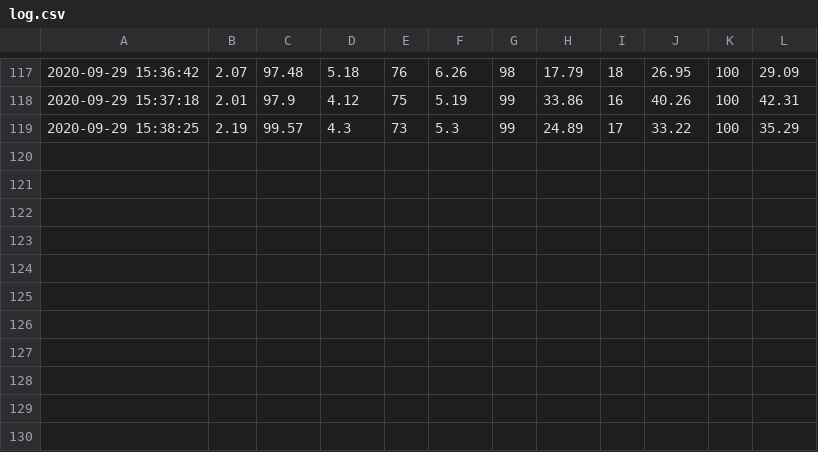
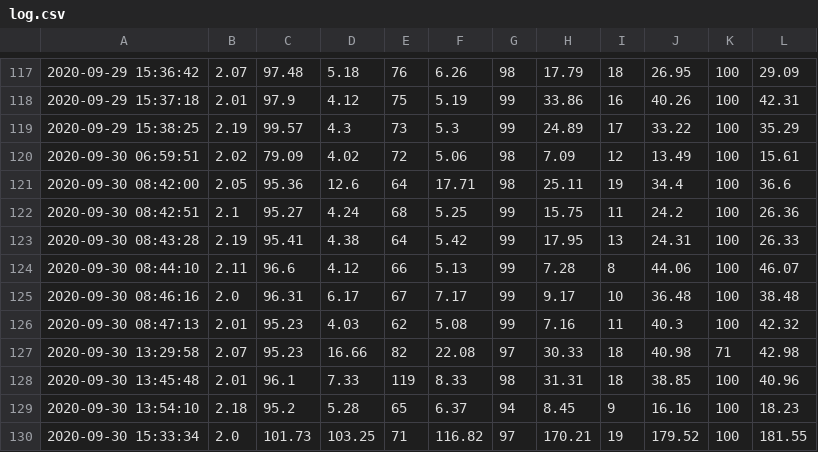
Before and after one commit to aayushrawal/coviduipy, a CSV file: log.csv, drawn as a sheet; only a part is shown, gaps mark what is left out; the diff names each change by its address in the sheet, - before the commit and + after, or states it on an @@ line.

```diff
--- a/log.csv
+++ b/log.csv
+row 120: 2020-09-30 06:59:51 | 2.02 | 79.09 | 4.02 | 72 | 5.06 | 98 | 7.09 | 12 | 13.49 | 100 | 15.61
+row 121: 2020-09-30 08:42:00 | 2.05 | 95.36 | 12.6 | 64 | 17.71 | 98 | 25.11 | 19 | 34.4 | 100 | 36.6
+row 122: 2020-09-30 08:42:51 | 2.1 | 95.27 | 4.24 | 68 | 5.25 | 99 | 15.75 | 11 | 24.2 | 100 | 26.36
+row 123: 2020-09-30 08:43:28 | 2.19 | 95.41 | 4.38 | 64 | 5.42 | 99 | 17.95 | 13 | 24.31 | 100 | 26.33
+row 124: 2020-09-30 08:44:10 | 2.11 | 96.6 | 4.12 | 66 | 5.13 | 99 | 7.28 | 8 | 44.06 | 100 | 46.07
+row 125: 2020-09-30 08:46:16 | 2.0 | 96.31 | 6.17 | 67 | 7.17 | 99 | 9.17 | 10 | 36.48 | 100 | 38.48
+row 126: 2020-09-30 08:47:13 | 2.01 | 95.23 | 4.03 | 62 | 5.08 | 99 | 7.16 | 11 | 40.3 | 100 | 42.32
+row 127: 2020-09-30 13:29:58 | 2.07 | 95.23 | 16.66 | 82 | 22.08 | 97 | 30.33 | 18 | 40.98 | 71 | 42.98
+row 128: 2020-09-30 13:45:48 | 2.01 | 96.1 | 7.33 | 119 | 8.33 | 98 | 31.31 | 18 | 38.85 | 100 | 40.96
+row 129: 2020-09-30 13:54:10 | 2.18 | 95.2 | 5.28 | 65 | 6.37 | 94 | 8.45 | 9 | 16.16 | 100 | 18.23
+row 130: 2020-09-30 15:33:34 | 2.0 | 101.73 | 103.25 | 71 | 116.82 | 97 | 170.21 | 19 | 179.52 | 100 | 181.55
```
Also changed, not shown: totalexec.csv, 13 other files.
